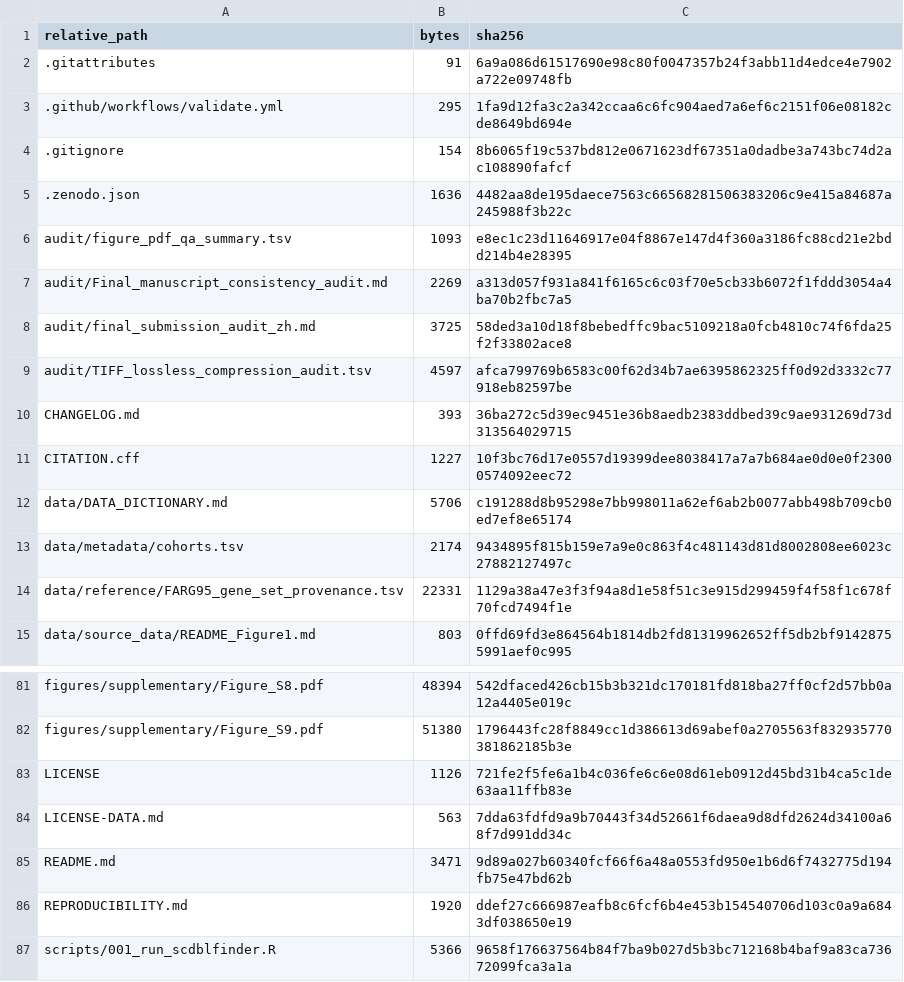
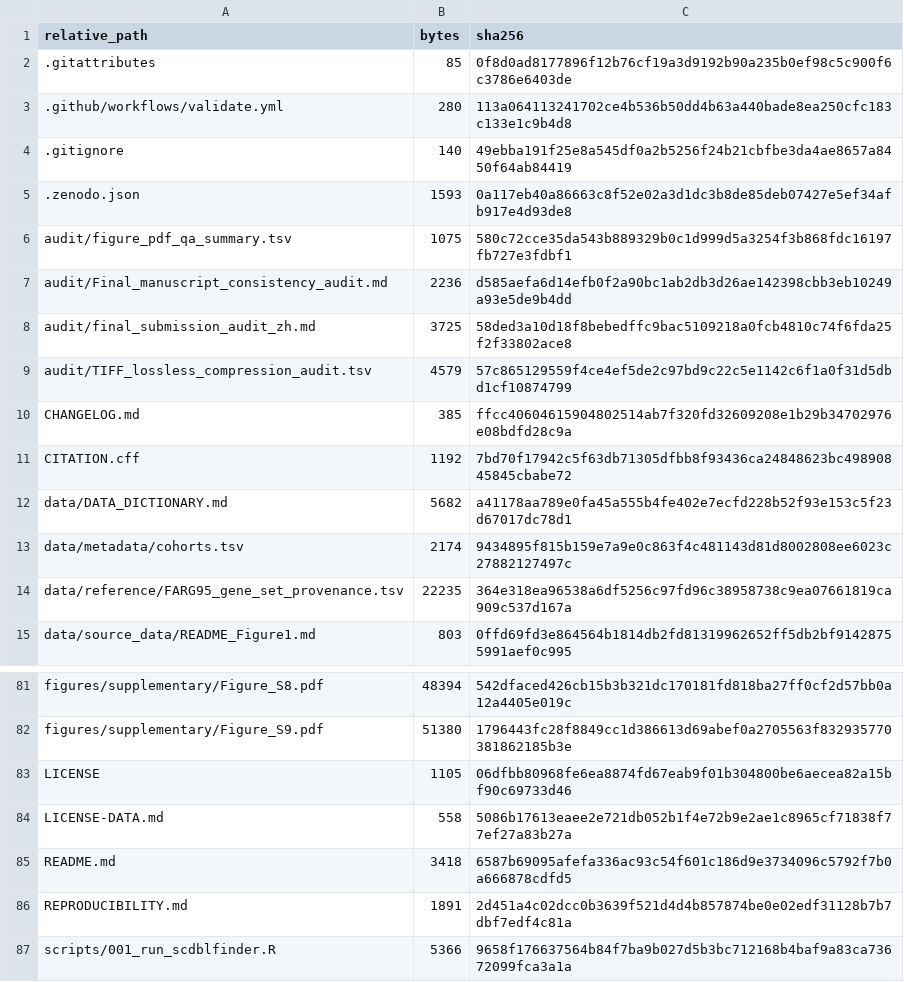
Before and after one commit to zbwcc00/SLAMF8_MASLD_transcriptomics, a TSV file: MANIFEST_SHA256.tsv, drawn as a sheet; only a part is shown, gaps mark what is left out; the diff covers the shown part only.

```diff
--- a/MANIFEST_SHA256.tsv
+++ b/MANIFEST_SHA256.tsv
@@ -1,15 +1,15 @@
 relative_path	bytes	sha256
-.gitattributes	91	6a9a086d61517690e98c80f0047357b24f3abb11d4edce4e7902a722e09748fb
-.github/workflows/validate.yml	295	1fa9d12fa3c2a342ccaa6c6fc904aed7a6ef6c2151f06e08182cde8649bd694e
-.gitignore	154	8b6065f19c537bd812e0671623df67351a0dadbe3a743bc74d2ac108890fafcf
-.zenodo.json	1636	4482aa8de195daece7563c66568281506383206c9e415a84687a245988f3b22c
-audit/figure_pdf_qa_summary.tsv	1093	e8ec1c23d11646917e04f8867e147d4f360a3186fc88cd21e2bdd214b4e28395
-audit/Final_manuscript_consistency_audit.md	2269	a313d057f931a841f6165c6c03f70e5cb33b6072f1fddd3054a4ba70b2fbc7a5
+.gitattributes	85	0f8d0ad8177896f12b76cf19a3d9192b90a235b0ef98c5c900f6c3786e6403de
+.github/workflows/validate.yml	280	113a064113241702ce4b536b50dd4b63a440bade8ea250cfc183c133e1c9b4d8
+.gitignore	140	49ebba191f25e8a545df0a2b5256f24b21cbfbe3da4ae8657a8450f64ab84419
+.zenodo.json	1593	0a117eb40a86663c8f52e02a3d1dc3b8de85deb07427e5ef34afb917e4d93de8
+audit/figure_pdf_qa_summary.tsv	1075	580c72cce35da543b889329b0c1d999d5a3254f3b868fdc16197fb727e3fdbf1
+audit/Final_manuscript_consistency_audit.md	2236	d585aefa6d14efb0f2a90bc1ab2db3d26ae142398cbb3eb10249a93e5de9b4dd
 audit/final_submission_audit_zh.md	3725	58ded3a10d18f8bebedffc9bac5109218a0fcb4810c74f6fda25f2f33802ace8
-audit/TIFF_lossless_compression_audit.tsv	4597	afca799769b6583c00f62d34b7ae6395862325ff0d92d3332c77918eb82597be
-CHANGELOG.md	393	36ba272c5d39ec9451e36b8aedb2383ddbed39c9ae931269d73d313564029715
-CITATION.cff	1227	10f3bc76d17e0557d19399dee8038417a7a7b684ae0d0e0f23000574092eec72
-data/DATA_DICTIONARY.md	5706	c191288d8b95298e7bb998011a62ef6ab2b0077abb498b709cb0ed7ef8e65174
+audit/TIFF_lossless_compression_audit.tsv	4579	57c865129559f4ce4ef5de2c97bd9c22c5e1142c6f1a0f31d5dbd1cf10874799
+CHANGELOG.md	385	ffcc40604615904802514ab7f320fd32609208e1b29b34702976e08bdfd28c9a
+CITATION.cff	1192	7bd70f17942c5f63db71305dfbb8f93436ca24848623bc49890845845cbabe72
+data/DATA_DICTIONARY.md	5682	a41178aa789e0fa45a555b4fe402e7ecfd228b52f93e153c5f23d67017dc78d1
 data/metadata/cohorts.tsv	2174	9434895f815b159e7a9e0c863f4c481143d81d8002808ee6023c27882127497c
-data/reference/FARG95_gene_set_provenance.tsv	22331	1129a38a47e3f3f94a8d1e58f51c3e915d299459f4f58f1c678f70fcd7494f1e
+data/reference/FARG95_gene_set_provenance.tsv	22235	364e318ea96538a6df5256c97fd96c38958738c9ea07661819ca909c537d167a
 data/source_data/README_Figure1.md	803	0ffd69fd3e864564b1814db2fd81319962652ff5db2bf91428755991aef0c995
@@ -82,6 +82,6 @@ figures/supplementary/Figure_S8.pdf	48394	542dfaced426cb15b3b321dc170181fd818ba2
 figures/supplementary/Figure_S9.pdf	51380	1796443fc28f8849cc1d386613d69abef0a2705563f832935770381862185b3e
-LICENSE	1126	721fe2f5fe6a1b4c036fe6c6e08d61eb0912d45bd31b4ca5c1de63aa11ffb83e
-LICENSE-DATA.md	563	7dda63fdfd9a9b70443f34d52661f6daea9d8dfd2624d34100a68f7d991dd34c
-README.md	3471	9d89a027b60340fcf66f6a48a0553fd950e1b6d6f7432775d194fb75e47bd62b
-REPRODUCIBILITY.md	1920	ddef27c666987eafb8c6fcf6b4e453b154540706d103c0a9a6843df038650e19
+LICENSE	1105	06dfbb80968fe6ea8874fd67eab9f01b304800be6aecea82a15bf90c69733d46
+LICENSE-DATA.md	558	5086b17613eaee2e721db052b1f4e72b9e2ae1c8965cf71838f77ef27a83b27a
+README.md	3418	6587b69095afefa336ac93c54f601c186d9e3734096c5792f7b0a666878cdfd5
+REPRODUCIBILITY.md	1891	2d451a4c02dcc0b3639f521d4d4b857874be0e02edf31128b7b7dbf7edf4c81a
 scripts/001_run_scdblfinder.R	5366	9658f176637564b84f7ba9b027d5b3bc712168b4baf9a83ca73672099fca3a1a
```
Also changed, not shown: 74 edited cells elsewhere in this file, 1 other file.
